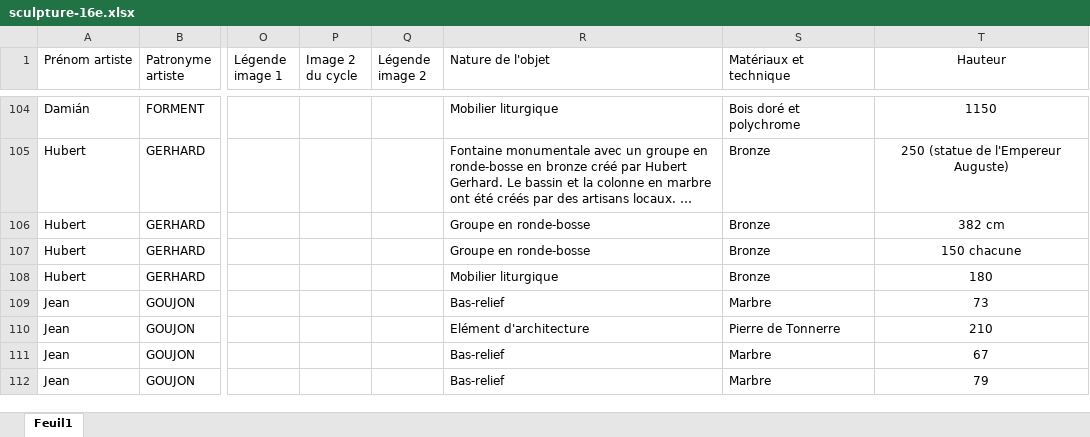
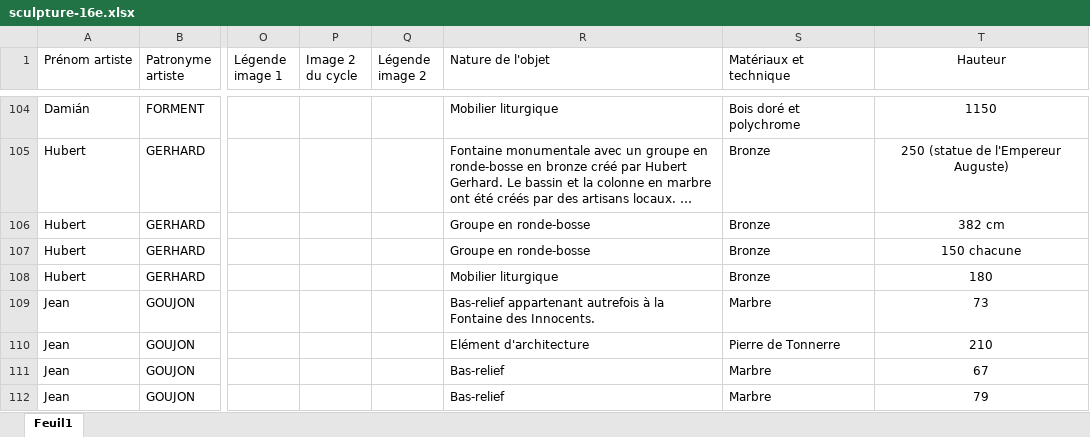
Before and after one commit to stassi-tech/art, an Excel workbook: quizzes/sculpture-16e.xlsx, sheet Feuil1, drawn as a sheet; only a part is shown, gaps mark what is left out; long unchanged cells end in …; values as stored, in another font and other column widths than the file's, no borders; the diff names each change by its address in the sheet, - before the commit and + after, or states it on an @@ line.

```diff
--- a/quizzes/sculpture-16e.xlsx (sheet Feuil1)
+++ b/quizzes/sculpture-16e.xlsx (sheet Feuil1)
-R109 (Nature de l'objet): Bas-relief
+R109 (Nature de l'objet): Bas-relief appartenant autrefois à la Fontaine des Innocents.
```
Also changed, not shown: quizzes/sculpture-17e.xlsx, quizzes/sculpture-18e.xlsx, 1 other file.
